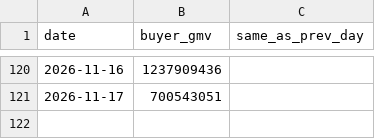
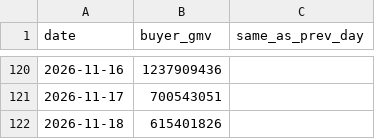
Before and after one commit to vynguyen-HO/ezs-dashboard, a CSV file: shopee/data/shp_daily.csv, drawn as a sheet; only a part is shown, gaps mark what is left out.

```diff
--- a/shopee/data/shp_daily.csv
+++ b/shopee/data/shp_daily.csv
@@ -121 +121,2 @@ date,buyer_gmv,same_as_prev_day
 2026-11-17,700543051,
+2026-11-18,615401826,
```
Also changed, not shown: shopee/data/shp_month_plan.csv, shopee/data/shp_monthly.csv, 4 other files.
